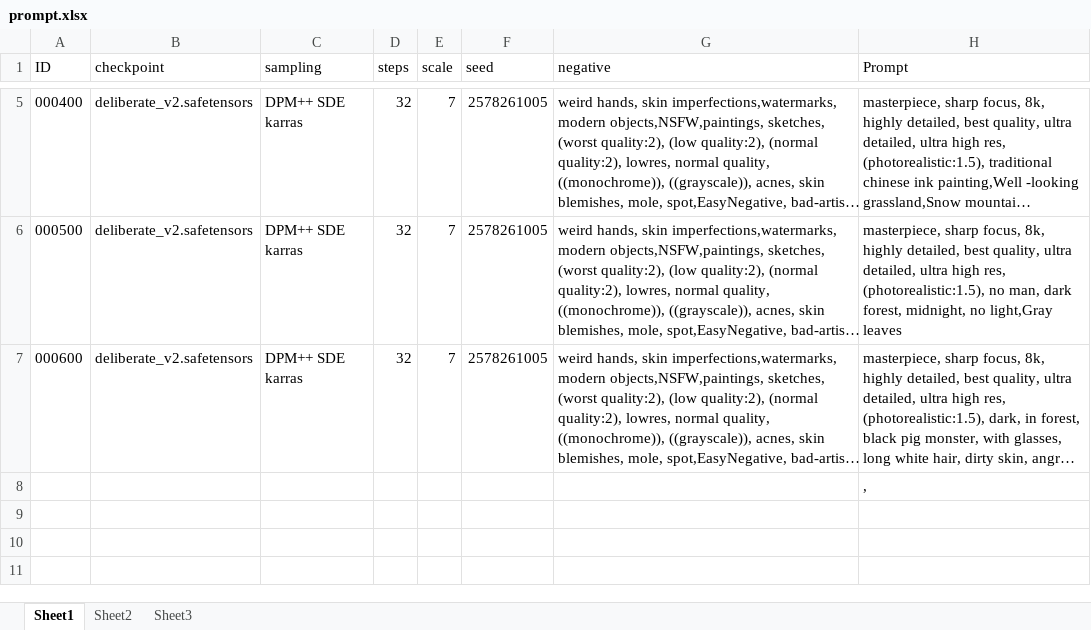
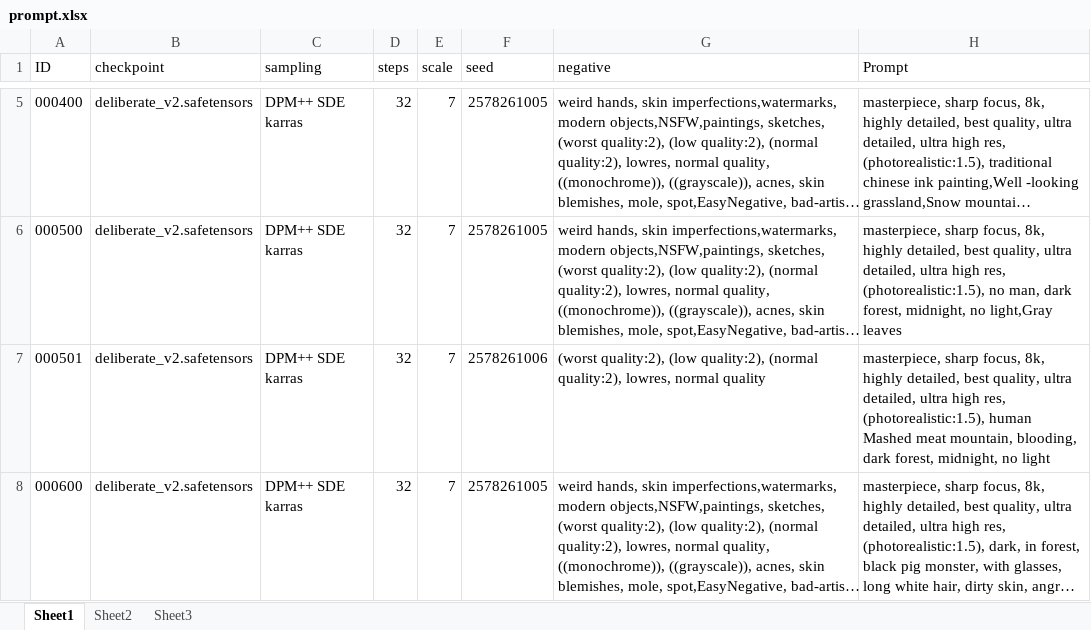
Before and after one commit to esrrhs/obscure, an Excel workbook: prompt.xlsx, sheet Sheet1, drawn as a sheet; only a part is shown, gaps mark what is left out; long unchanged cells end in …; values as stored, in another font and other column widths than the file's, no borders; removed rows and columns are numbered as before the commit, all else as after; the diff covers the shown part only; the diff names each change by its address in the sheet, - before the commit and + after, or states it on an @@ line.

```diff
--- a/prompt.xlsx (sheet Sheet1)
+++ b/prompt.xlsx (sheet Sheet1)
+row 7: 000501 | deliberate_v2.safetensors | DPM++ SDE karras | 32 | 7 | 2578261006 | (worst quality:2), (low quality:2), (normal quality:2), lowres, normal quality | masterpiece, sharp focus, 8k, highly detailed, best quality, ultra detailed, ultra high res, (photorealistic:1.5), human Mashed meat mountain, blooding, dark forest, midnight, no light
-row 8:  |  |  |  |  |  |  | ,
```
Also changed, not shown: 9 added rows elsewhere in this sheet, 11 other files.
